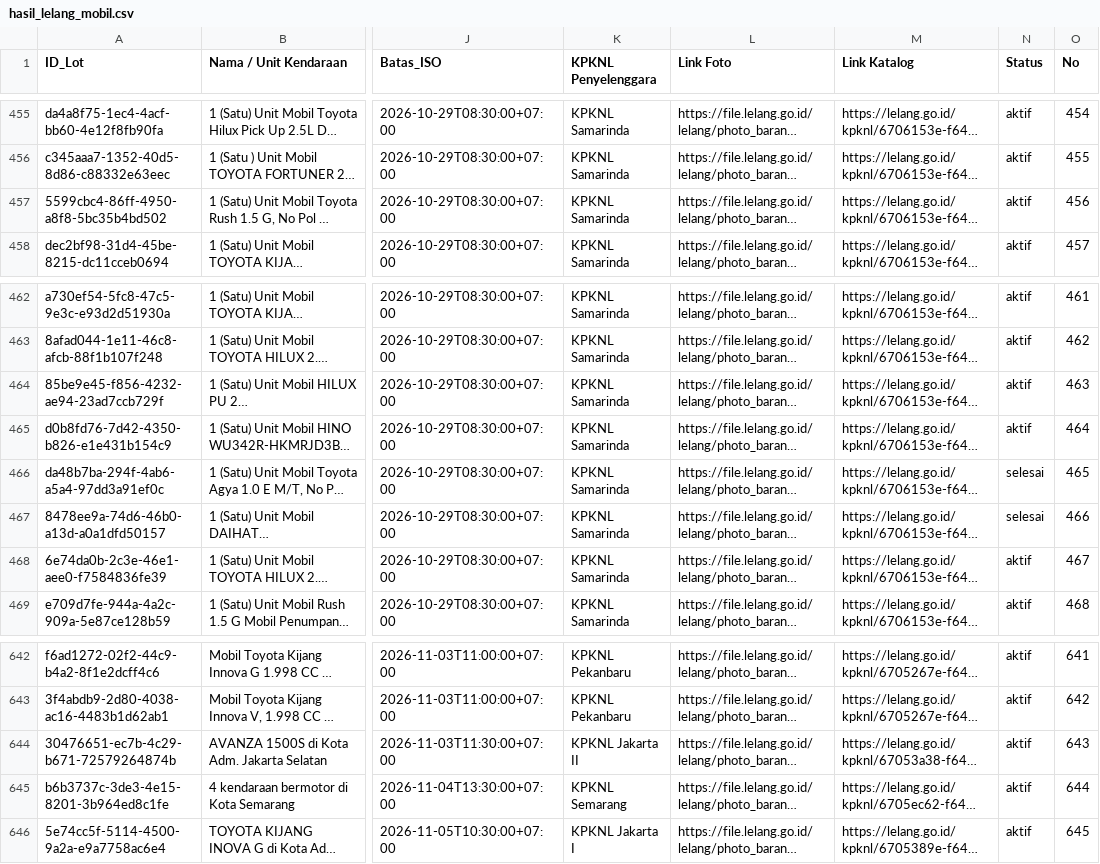
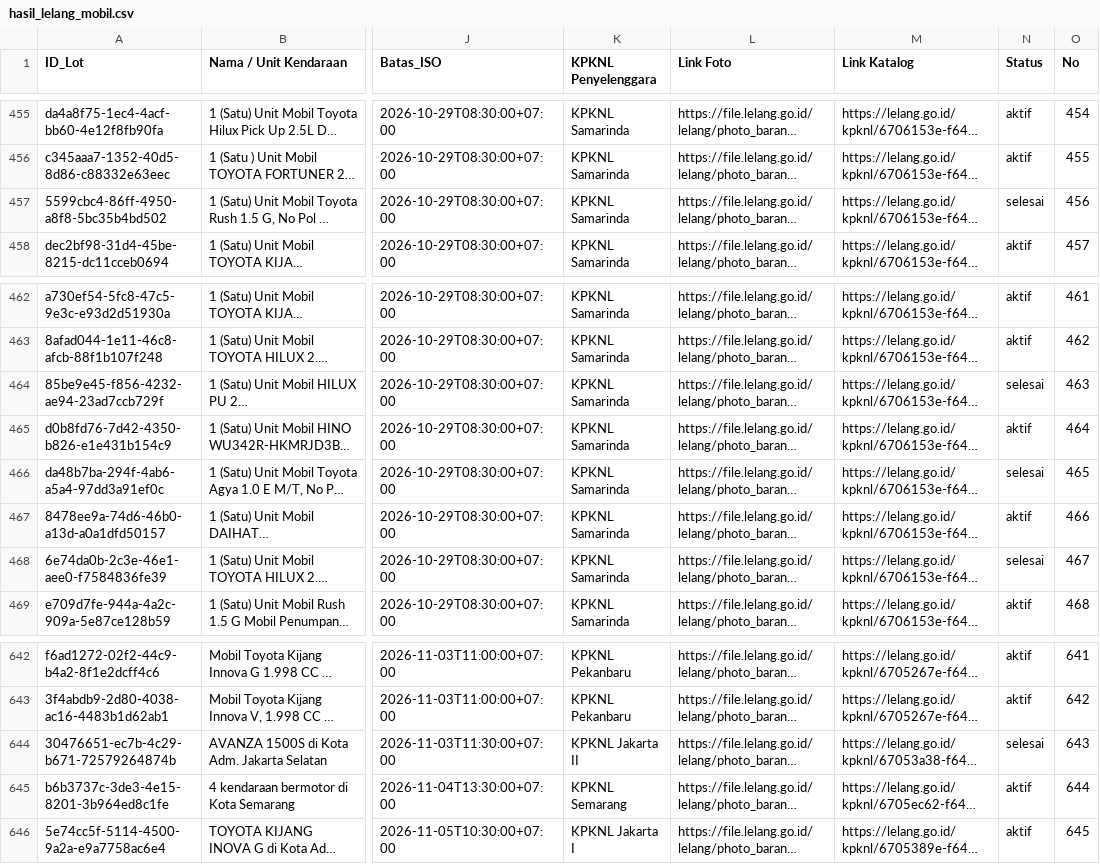
Before and after one commit to chm-kodekode/biddingdjkn, a CSV file: hasil_lelang_mobil.csv, drawn as a sheet; only a part is shown, gaps mark what is left out; long unchanged cells end in …; the diff names each change by its address in the sheet, - before the commit and + after, or states it on an @@ line.

Commit message:
Auto update data: 27/10/2026 15:30:48,22

```diff
--- a/hasil_lelang_mobil.csv
+++ b/hasil_lelang_mobil.csv
-N457 (Status): aktif
+N457 (Status): selesai
-N464 (Status): aktif
+N464 (Status): selesai
-N467 (Status): selesai
+N467 (Status): aktif
-N468 (Status): aktif
+N468 (Status): selesai
-N644 (Status): aktif
+N644 (Status): selesai
```
Also changed, not shown: 1 other file.
